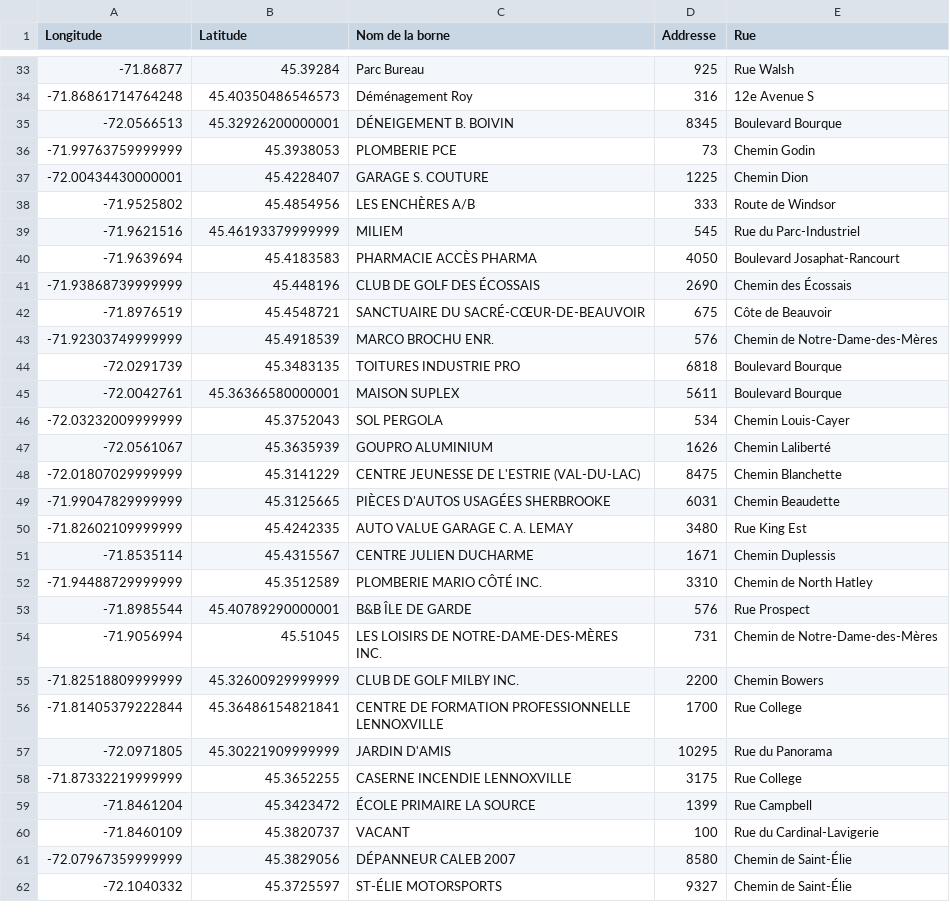
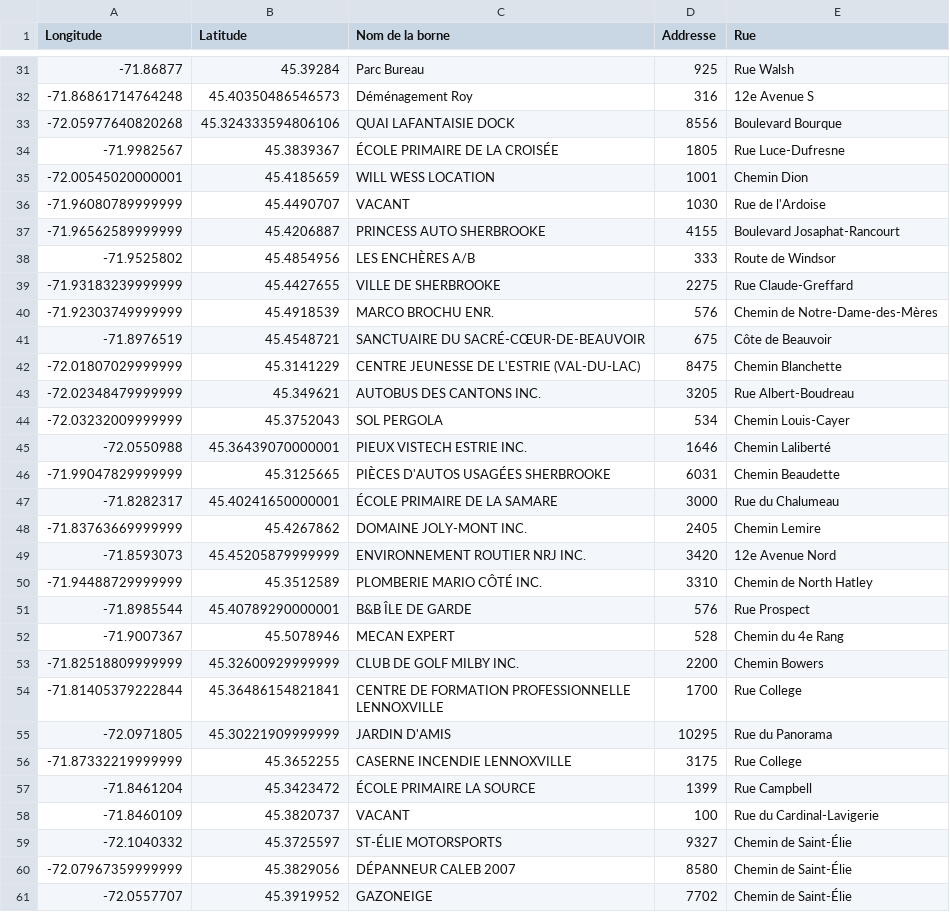
Before and after one commit to inking02/ReQpex, a CSV file: datasets/nouvelles_cloches.csv, drawn as a sheet; only a part is shown, gaps mark what is left out; the diff covers the shown part only.

```diff
--- a/datasets/nouvelles_cloches.csv
+++ b/datasets/nouvelles_cloches.csv
@@ -34,22 +32,22 @@ Longitude,Latitude,Nom de la borne,Addresse,Rue
 -71.86861714764248,45.40350486546573,Déménagement Roy,316,12e Avenue S
--72.0566513,45.32926200000001,DÉNEIGEMENT B. BOIVIN,8345,Boulevard Bourque
--71.99763759999999,45.3938053,PLOMBERIE PCE,73,Chemin Godin
--72.00434430000001,45.4228407,GARAGE S. COUTURE,1225,Chemin Dion
+-72.05977640820268,45.324333594806106,QUAI LAFANTAISIE DOCK,8556,Boulevard Bourque
+-71.9982567,45.3839367,ÉCOLE PRIMAIRE DE LA CROISÉE,1805,Rue Luce-Dufresne
+-72.00545020000001,45.4185659,WILL WESS LOCATION,1001,Chemin Dion
+-71.96080789999999,45.4490707,VACANT,1030,Rue de l'Ardoise
+-71.96562589999999,45.4206887,PRINCESS AUTO SHERBROOKE,4155,Boulevard Josaphat-Rancourt
 -71.9525802,45.4854956,LES ENCHÈRES A/B,333,Route de Windsor
--71.9621516,45.46193379999999,MILIEM,545,Rue du Parc-Industriel
--71.9639694,45.4183583,PHARMACIE ACCÈS PHARMA,4050,Boulevard Josaphat-Rancourt
--71.93868739999999,45.448196,CLUB DE GOLF DES ÉCOSSAIS,2690,Chemin des Écossais
+-71.93183239999999,45.4427655,VILLE DE SHERBROOKE,2275,Rue Claude-Greffard
+-71.92303749999999,45.4918539,MARCO BROCHU ENR.,576,Chemin de Notre-Dame-des-Mères
 -71.8976519,45.4548721,SANCTUAIRE DU SACRÉ-CŒUR-DE-BEAUVOIR,675,Côte de Beauvoir
--71.92303749999999,45.4918539,MARCO BROCHU ENR.,576,Chemin de Notre-Dame-des-Mères
--72.0291739,45.3483135,TOITURES INDUSTRIE PRO,6818,Boulevard Bourque
--72.0042761,45.36366580000001,MAISON SUPLEX,5611,Boulevard Bourque
+-72.01807029999999,45.3141229,CENTRE JEUNESSE DE L'ESTRIE (VAL-DU-LAC),8475,Chemin Blanchette
+-72.02348479999999,45.349621,AUTOBUS DES CANTONS INC.,3205,Rue Albert-Boudreau
 -72.03232009999999,45.3752043,SOL PERGOLA,534,Chemin Louis-Cayer
--72.0561067,45.3635939,GOUPRO ALUMINIUM,1626,Chemin Laliberté
--72.01807029999999,45.3141229,CENTRE JEUNESSE DE L'ESTRIE (VAL-DU-LAC),8475,Chemin Blanchette
+-72.0550988,45.36439070000001,PIEUX VISTECH ESTRIE INC.,1646,Chemin Laliberté
 -71.99047829999999,45.3125665,PIÈCES D'AUTOS USAGÉES SHERBROOKE,6031,Chemin Beaudette
--71.82602109999999,45.4242335,AUTO VALUE GARAGE C. A. LEMAY,3480,Rue King Est
--71.8535114,45.4315567,CENTRE JULIEN DUCHARME,1671,Chemin Duplessis
+-71.8282317,45.40241650000001,ÉCOLE PRIMAIRE DE LA SAMARE,3000,Rue du Chalumeau
+-71.83763669999999,45.4267862,DOMAINE JOLY-MONT INC.,2405,Chemin Lemire
+-71.8593073,45.45205879999999,ENVIRONNEMENT ROUTIER NRJ INC.,3420,12e Avenue Nord
 -71.94488729999999,45.3512589,PLOMBERIE MARIO CÔTÉ INC.,3310,Chemin de North Hatley
 -71.8985544,45.40789290000001,B&B ÎLE DE GARDE,576,Rue Prospect
--71.9056994,45.51045,LES LOISIRS DE NOTRE-DAME-DES-MÈRES INC.,731,Chemin de Notre-Dame-des-Mères
+-71.9007367,45.5078946,MECAN EXPERT,528,Chemin du 4e Rang
 -71.82518809999999,45.32600929999999,CLUB DE GOLF MILBY INC.,2200,Chemin Bowers
@@ -60,3 +58,4 @@ Longitude,Latitude,Nom de la borne,Addresse,Rue
 -71.8460109,45.3820737,VACANT,100,Rue du Cardinal-Lavigerie
+-72.1040332,45.3725597,ST-ÉLIE MOTORSPORTS,9327,Chemin de Saint-Élie
 -72.07967359999999,45.3829056,DÉPANNEUR CALEB 2007,8580,Chemin de Saint-Élie
--72.1040332,45.3725597,ST-ÉLIE MOTORSPORTS,9327,Chemin de Saint-Élie
+-72.0557707,45.3919952,GAZONEIGE,7702,Chemin de Saint-Élie
```
Also changed, not shown: 2 removed rows elsewhere in this file, datasets/cloches_utiles.csv, 4 other files.
